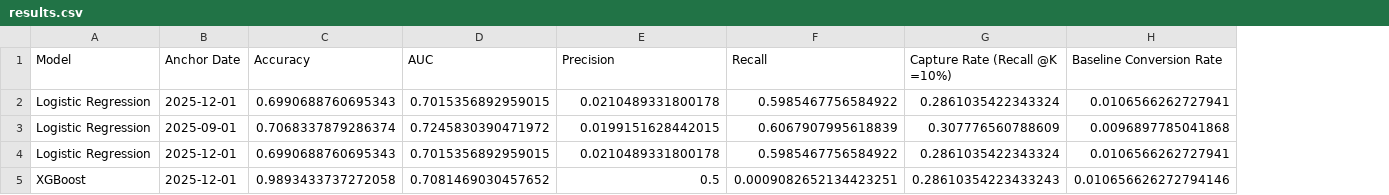
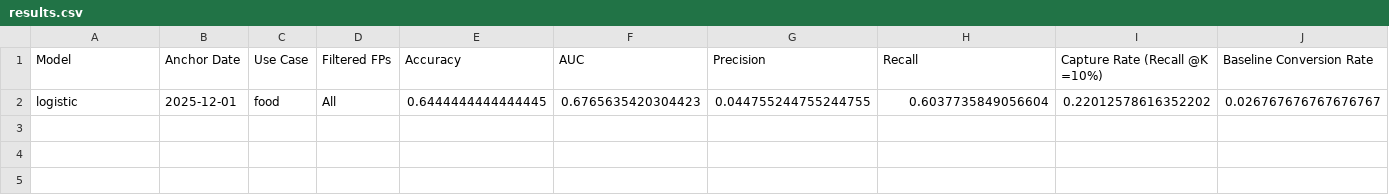
Before and after one commit to dinaymarei/Propensity-Model, a CSV file: results/results.csv, drawn as a sheet; only a part is shown; removed rows and columns are numbered as before the commit, all else as after; rows hold the shown columns only; the diff names each change by its address in the sheet, - before the commit and + after, or states it on an @@ line.

```diff
--- a/results/results.csv
+++ b/results/results.csv
+column C (Use Case), empty
+column D (Filtered FPs), empty
-row 2: Logistic Regression | 2025-12-01 | 0.6990688760695343 | 0.7015356892959015 | 0.0210489331800178 | 0.5985467756584922 | 0.2861035422343324 | 0.0106566262727941
-row 3: Logistic Regression | 2025-09-01 | 0.7068337879286374 | 0.7245830390471972 | 0.0199151628442015 | 0.6067907995618839 | 0.307776560788609 | 0.0096897785041868
-row 4: Logistic Regression | 2025-12-01 | 0.6990688760695343 | 0.7015356892959015 | 0.0210489331800178 | 0.5985467756584922 | 0.2861035422343324 | 0.0106566262727941
-row 5: XGBoost | 2025-12-01 | 0.9893433737272058 | 0.7081469030457652 | 0.5 | 0.0009082652134423251 | 0.28610354223433243 | 0.010656626272794146
+row 2: logistic | 2025-12-01 | food | All | 0.6444444444444445 | 0.6765635420304423 | 0.044755244755244755 | 0.6037735849056604 | 0.22012578616352202 | 0.026767676767676767
```
Also changed, not shown: 13 other files.
